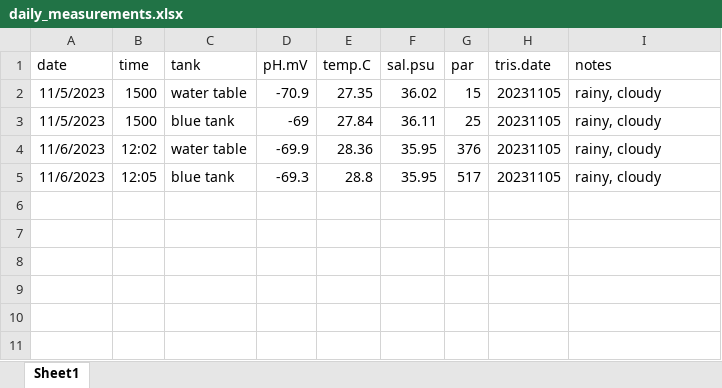
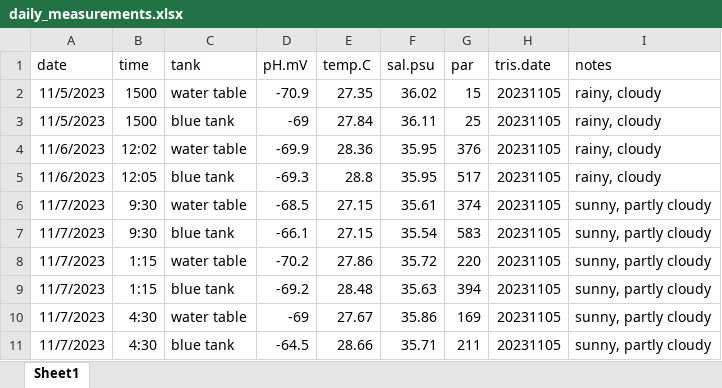
Before and after one commit to AHuffmyer/moorea_symbiotic_exchange_2023, an Excel workbook: data/environmental/daily_measurements.xlsx, sheet Sheet1, drawn as a sheet; values as stored, in another font and other column widths than the file's, no borders; the diff names each change by its address in the sheet, - before the commit and + after, or states it on an @@ line.

Commit message:
Updating Daily Measurements

```diff
--- a/data/environmental/daily_measurements.xlsx (sheet Sheet1)
+++ b/data/environmental/daily_measurements.xlsx (sheet Sheet1)
+row 6: 11/7/2023 | 9:30 | water table | -68.5 | 27.15 | 35.61 | 374 | 20231105 | sunny, partly cloudy
+row 7: 11/7/2023 | 9:30 | blue tank | -66.1 | 27.15 | 35.54 | 583 | 20231105 | sunny, partly cloudy
+row 8: 11/7/2023 | 1:15 | water table | -70.2 | 27.86 | 35.72 | 220 | 20231105 | sunny, partly cloudy
+row 9: 11/7/2023 | 1:15 | blue tank | -69.2 | 28.48 | 35.63 | 394 | 20231105 | sunny, partly cloudy
+row 10: 11/7/2023 | 4:30 | water table | -69 | 27.67 | 35.86 | 169 | 20231105 | sunny, partly cloudy
+row 11: 11/7/2023 | 4:30 | blue tank | -64.5 | 28.66 | 35.71 | 211 | 20231105 | sunny, partly cloudy
```
Also changed, not shown: 1 other file.
